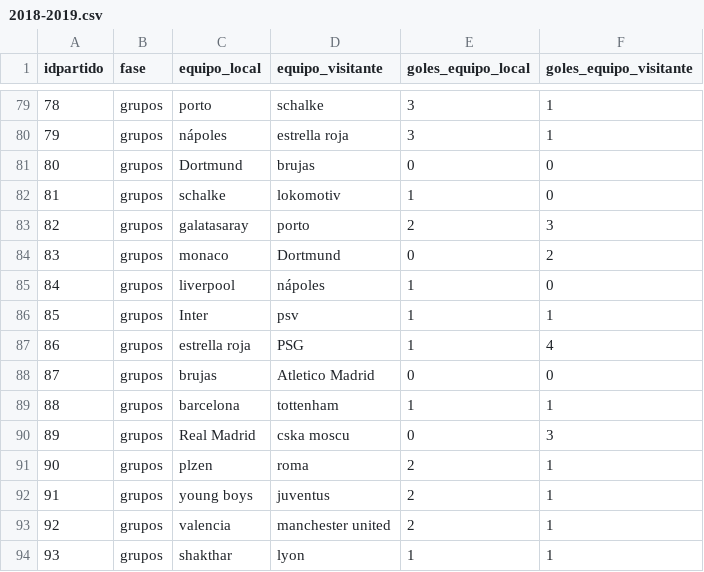
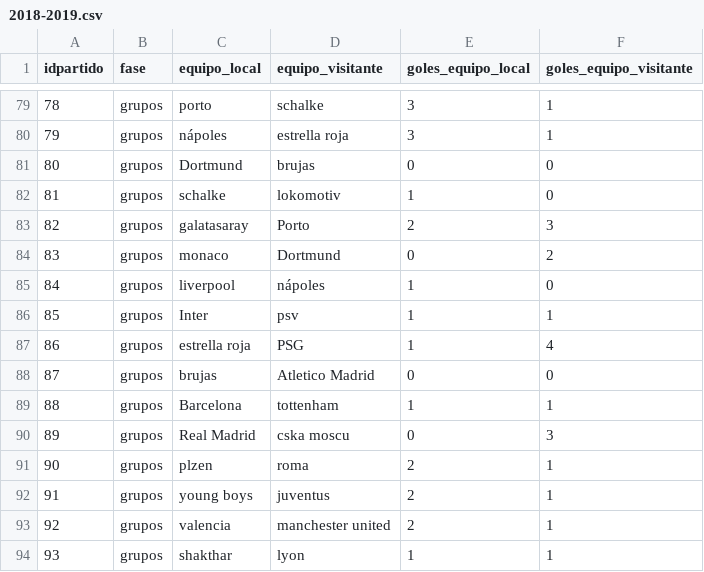
Before and after one commit to joseluis031/Analisis_Datos_db, a CSV file: otros/2018-2019.csv, drawn as a sheet; only a part is shown, gaps mark what is left out; the diff covers the shown part only.

```diff
--- a/otros/2018-2019.csv
+++ b/otros/2018-2019.csv
@@ -82,3 +82,3 @@ idpartido, fase, equipo_local, equipo_visitante, goles_equipo_local, goles_equip
 81,grupos,schalke,lokomotiv,1,0
-82,grupos,galatasaray,porto,2,3
+82,grupos,galatasaray,Porto,2,3
 83,grupos,monaco,Dortmund,0,2
@@ -88,3 +88,3 @@ idpartido, fase, equipo_local, equipo_visitante, goles_equipo_local, goles_equip
 87,grupos,brujas,Atletico Madrid,0,0
-88,grupos,barcelona,tottenham,1,1
+88,grupos,Barcelona,tottenham,1,1
 89,grupos,Real Madrid,cska moscu,0,3
```
Also changed, not shown: 14 edited cells elsewhere in this file, otros/2017-2018.csv, 1 other file.
